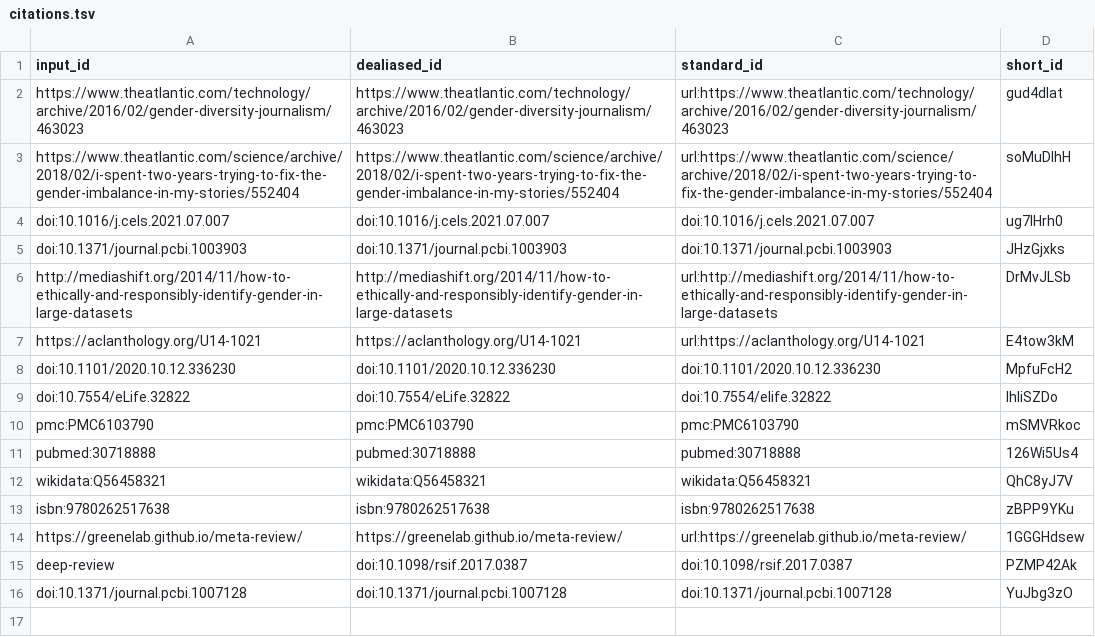
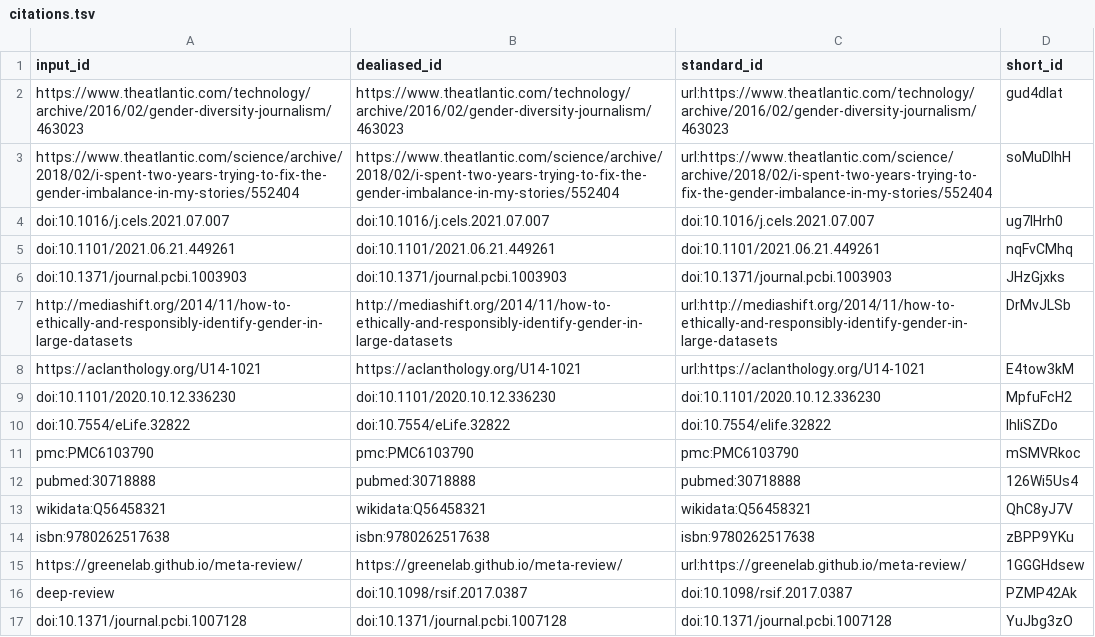
Before and after one commit to greenelab/disparities_opinion, a TSV file: citations.tsv, drawn as a sheet; the diff names each change by its address in the sheet, - before the commit and + after, or states it on an @@ line.

```diff
--- a/citations.tsv
+++ b/citations.tsv
+row 5: doi:10.1101/2021.06.21.449261 | doi:10.1101/2021.06.21.449261 | doi:10.1101/2021.06.21.449261 | nqFvCMhq
```
Also changed, not shown: 6 other files.
